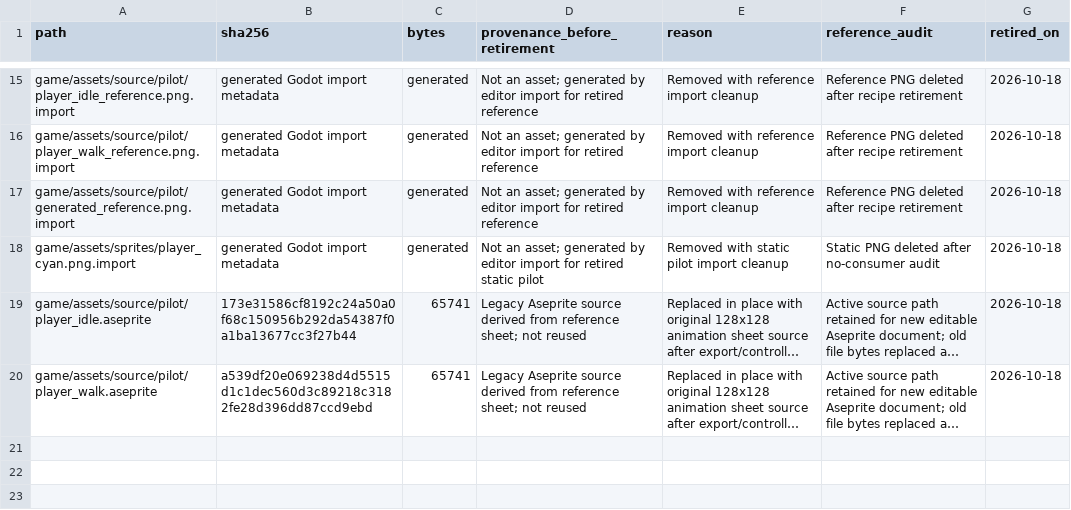
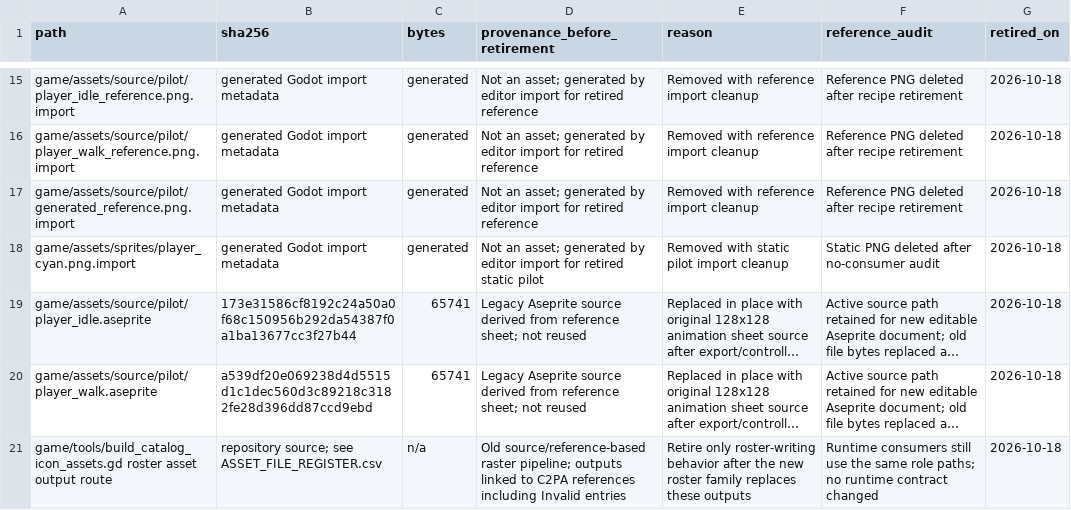
Before and after one commit to SkyDogzz/Dopamine, a CSV file: docs/art/ASSET_RETIREMENTS.csv, drawn as a sheet; only a part is shown, gaps mark what is left out; long unchanged cells end in …; the diff names each change by its address in the sheet, - before the commit and + after, or states it on an @@ line.

```diff
--- a/docs/art/ASSET_RETIREMENTS.csv
+++ b/docs/art/ASSET_RETIREMENTS.csv
+row 21: game/tools/build_catalog_icon_assets.gd roster asset output route | repository source; see ASSET_FILE_REGISTER.csv | n/a | Old source/reference-based raster pipeline; outputs linked to C2PA references including Invalid entries | Retire only roster-writing behavior after the new roster family replaces these outputs | Runtime consumers still use the same role paths; no runtime contract changed | 2026-10-18
```
Also changed, not shown: docs/art/PROVENANCE_ASSETS.csv, 29 other files.
